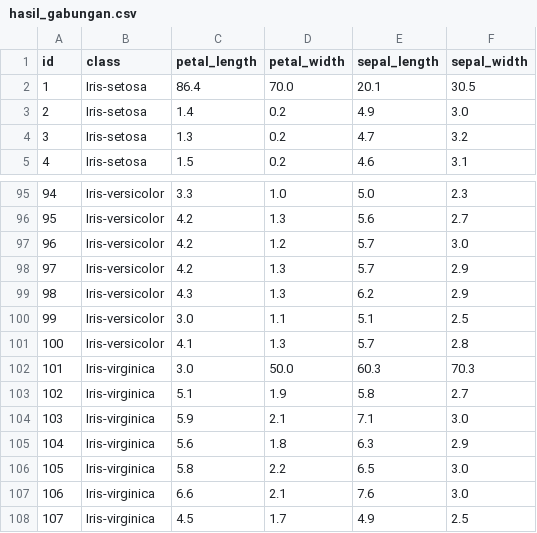
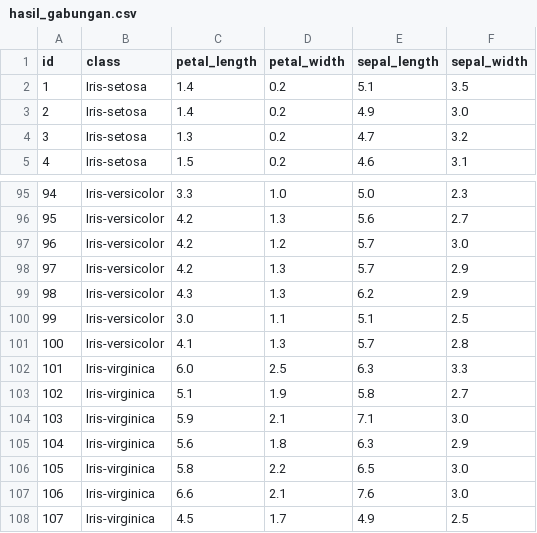
Before and after one commit to IntanAuliaMajid/pendata, a CSV file: mybook/hasil_gabungan.csv, drawn as a sheet; only a part is shown, gaps mark what is left out.

```diff
--- a/mybook/hasil_gabungan.csv
+++ b/mybook/hasil_gabungan.csv
@@ -1,3 +1,3 @@
 id,class,petal_length,petal_width,sepal_length,sepal_width
-1,Iris-setosa,86.4,70.0,20.1,30.5
+1,Iris-setosa,1.4,0.2,5.1,3.5
 2,Iris-setosa,1.4,0.2,4.9,3.0
@@ -101,3 +101,3 @@ id,class,petal_length,petal_width,sepal_length,sepal_width
 100,Iris-versicolor,4.1,1.3,5.7,2.8
-101,Iris-virginica,3.0,50.0,60.3,70.3
+101,Iris-virginica,6.0,2.5,6.3,3.3
 102,Iris-virginica,5.1,1.9,5.8,2.7
```
Also changed, not shown: 8 other files.
